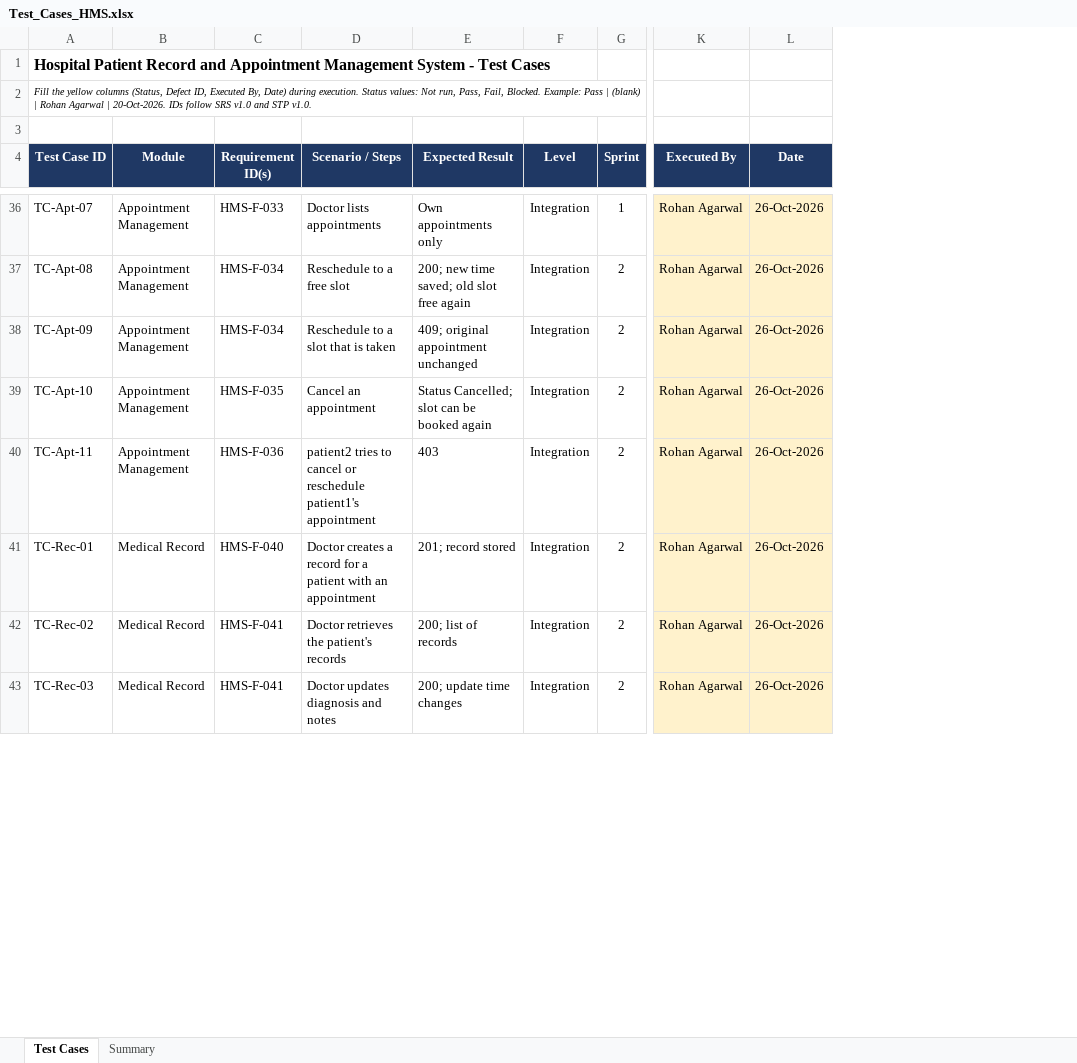
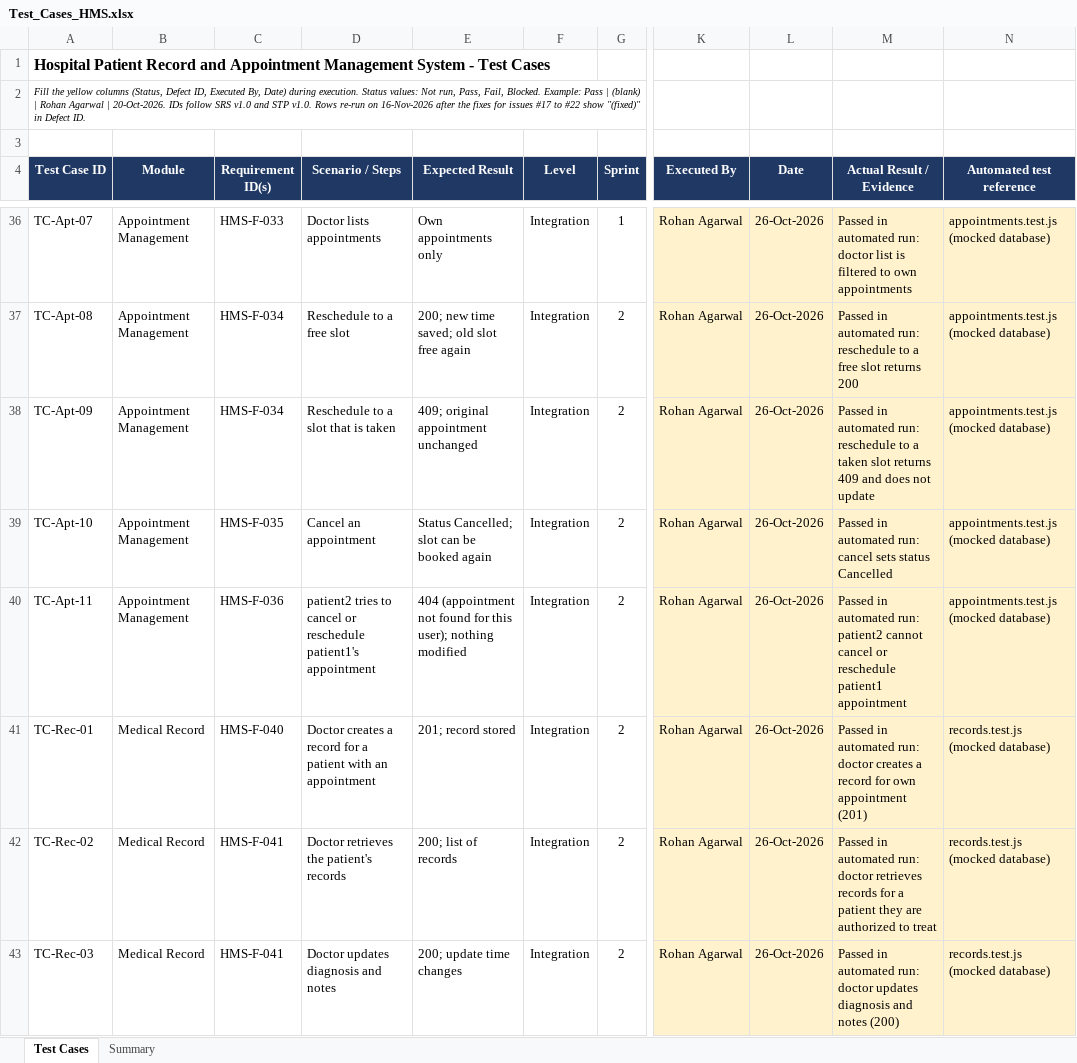
Before and after one commit to PES1UG24AM921/13, an Excel workbook: docs/RTM/Test_Cases_HMS.xlsx, sheet Test Cases, drawn as a sheet; only a part is shown, gaps mark what is left out; values as stored, in another font and other column widths than the file's, no borders; conditional formats not drawn; the diff covers the shown part only; the diff names each change by its address in the sheet, - before the commit and + after, or states it on an @@ line.

```diff
--- a/docs/RTM/Test_Cases_HMS.xlsx (sheet Test Cases)
+++ b/docs/RTM/Test_Cases_HMS.xlsx (sheet Test Cases)
+column M (Actual Result / Evidence), rows 36-43: Passed in automated run: doctor list is filtered to own appointments | Passed in automated run: reschedule to a free slot returns 200 | Passed in automated run: reschedule to a taken slot returns 409 and does not update | Passed in automated run: cancel sets status Cancelled | Passed in automated run: patient2 cannot cancel or reschedule patient1 appointment | Passed in automated run: doctor creates a record for own appointment (201) | Passed in automated run: doctor retrieves records for a patient they are authorized to treat | Passed in automated run: doctor updates diagnosis and notes (200)
+column N (Automated test reference), rows 36-43: appointments.test.js (mocked database) | appointments.test.js (mocked database) | appointments.test.js (mocked database) | appointments.test.js (mocked database) | appointments.test.js (mocked database) | records.test.js (mocked database) | records.test.js (mocked database) | records.test.js (mocked database)
-A2 (Test Case ID): …STP v1.0.
+A2 (Test Case ID): …STP v1.0. Rows re-run on 16-Nov-2026 after the fixes for issues #17 to #22 show "(fixed)" in Defect ID.
-E40 (Expected Result): 403
+E40 (Expected Result): 404 (appointment not found for this user); nothing modified
```
Also changed, not shown: 25 added rows and 29 edited cells elsewhere in this sheet, sheet Summary, docs/RTM/RTM_HMS.xlsx, 14 other files.
